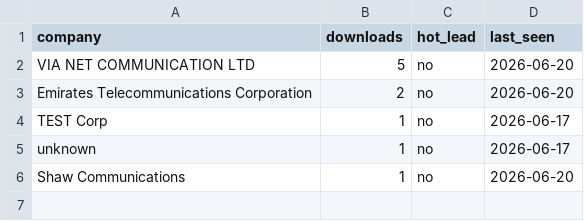
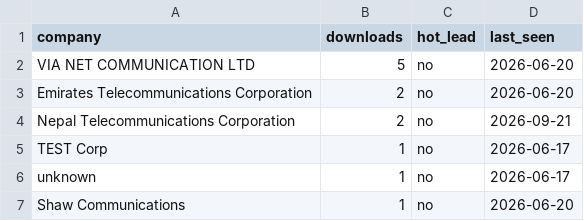
Before and after one commit to Subash107/SubashLamaProfile, a CSV file: reports/output/downloads-company.csv, drawn as a sheet.

```diff
--- a/reports/output/downloads-company.csv
+++ b/reports/output/downloads-company.csv
@@ -3,2 +3,3 @@ VIA NET COMMUNICATION LTD,5,no,2026-06-20
 Emirates Telecommunications Corporation,2,no,2026-06-20
+Nepal Telecommunications Corporation,2,no,2026-09-21
 TEST Corp,1,no,2026-06-17
```
Also changed, not shown: reports/output/downloads-all.csv, reports/output/downloads-country.csv, 2 other files.
